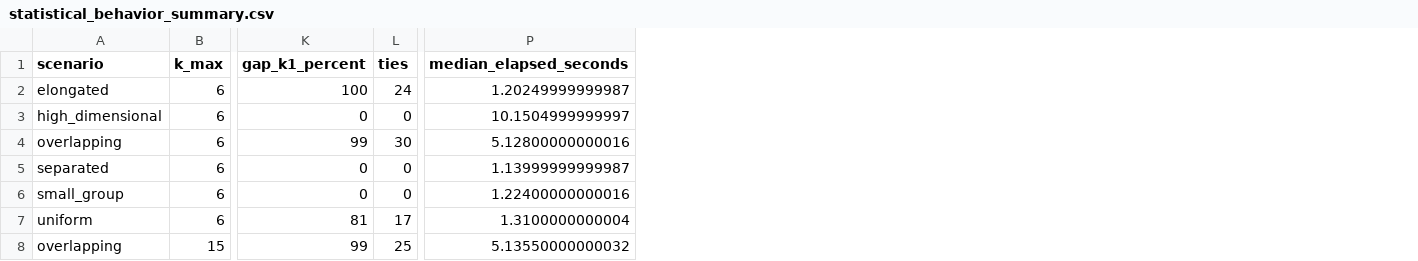
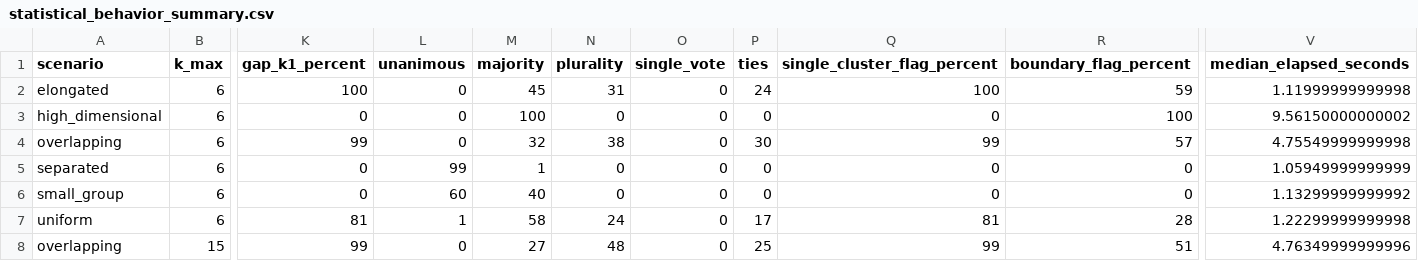
Before and after one commit to UZUB18/kconsensus, a CSV file: validation/statistical_behavior_summary.csv, drawn as a sheet; only a part is shown, gaps mark what is left out; addresses are those after the commit; the diff names each change by its address in the sheet, - before the commit and + after, or states it on an @@ line.

```diff
--- a/validation/statistical_behavior_summary.csv
+++ b/validation/statistical_behavior_summary.csv
+column L (unanimous), rows 2-8: 0 | 0 | 0 | 99 | 60 | 1 | 0
+column M (majority), rows 2-8: 45 | 100 | 32 | 1 | 40 | 58 | 27
+column N (plurality), rows 2-8: 31 | 0 | 38 | 0 | 0 | 24 | 48
+column O (single_vote), rows 2-8: all 0
+column Q (single_cluster_flag_percent), rows 2-8: 100 | 0 | 99 | 0 | 0 | 81 | 99
+column R (boundary_flag_percent), rows 2-8: 59 | 100 | 57 | 0 | 0 | 28 | 51
-V2 (median_elapsed_seconds): 1.20249999999987
+V2 (median_elapsed_seconds): 1.11999999999998
-V3 (median_elapsed_seconds): 10.1504999999997
+V3 (median_elapsed_seconds): 9.56150000000002
-V4 (median_elapsed_seconds): 5.12800000000016
+V4 (median_elapsed_seconds): 4.75549999999998
-V5 (median_elapsed_seconds): 1.13999999999987
+V5 (median_elapsed_seconds): 1.05949999999999
-V6 (median_elapsed_seconds): 1.22400000000016
+V6 (median_elapsed_seconds): 1.13299999999992
-V7 (median_elapsed_seconds): 1.3100000000004
+V7 (median_elapsed_seconds): 1.22299999999998
-V8 (median_elapsed_seconds): 5.13550000000032
+V8 (median_elapsed_seconds): 4.76349999999996
```
Also changed, not shown: validation/supplied_benchmark_summary.csv, 8 other files.
